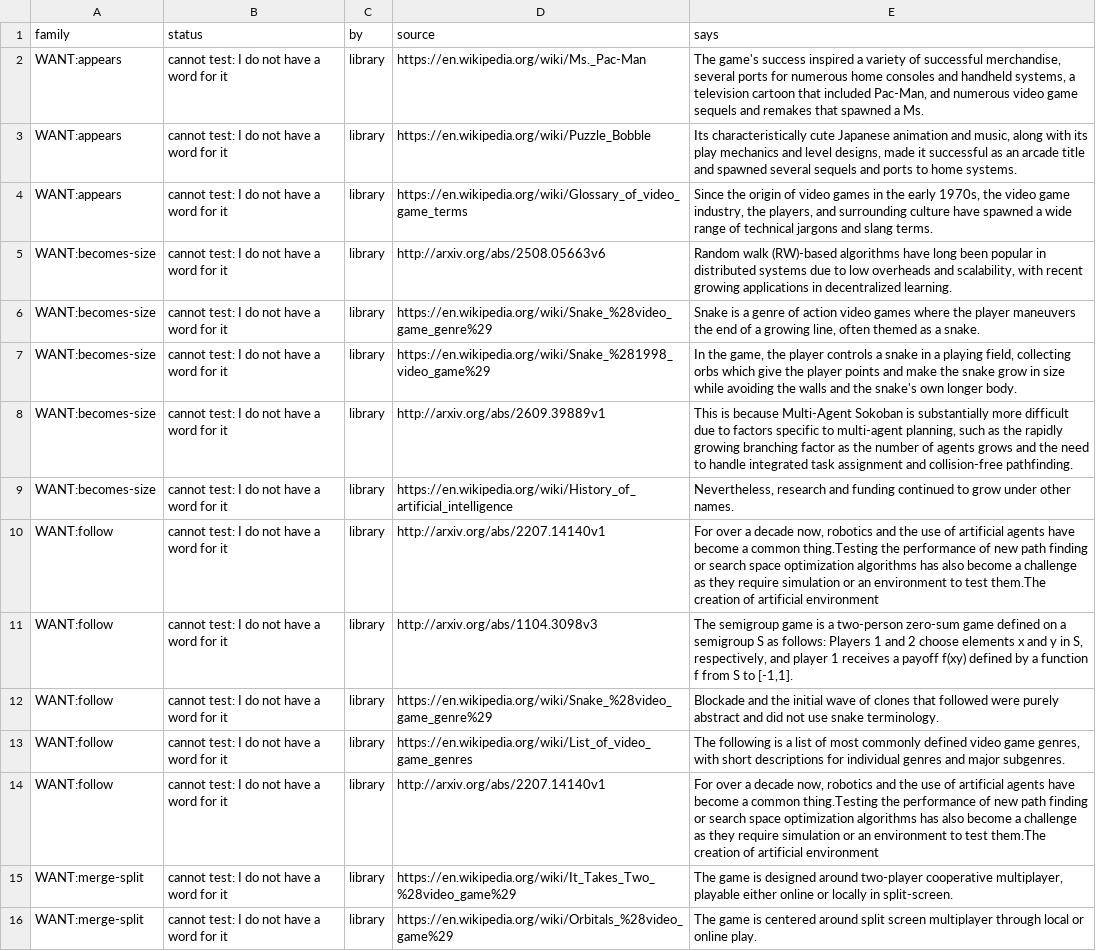
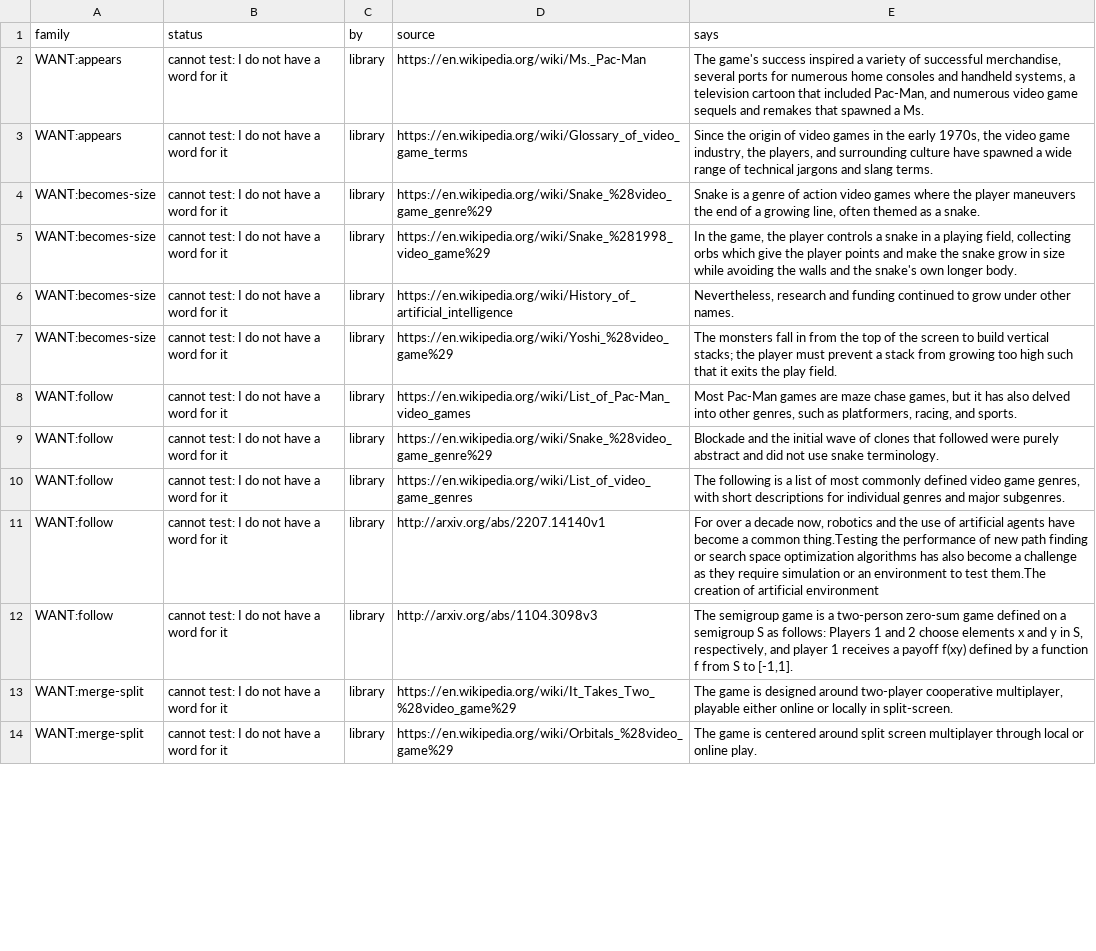
Before and after one commit to pra-ji-moh/ciall, a TSV file: child/library/claims.tsv, drawn as a sheet; only a part is shown; the diff covers the shown part only.

```diff
--- a/child/library/claims.tsv
+++ b/child/library/claims.tsv
@@ -2,11 +2,8 @@ family	status	by	source	says
 WANT:appears	cannot test: I do not have a word for it	library	https://en.wikipedia.org/wiki/Ms._Pac-Man	The game's success inspired a variety of successful merchandise, several ports for numerous home consoles and handheld systems, a television cartoon that included Pac-Man, and numerous video game sequels and remakes that spawned a Ms.
-WANT:appears	cannot test: I do not have a word for it	library	https://en.wikipedia.org/wiki/Puzzle_Bobble	Its characteristically cute Japanese animation and music, along with its play mechanics and level designs, made it successful as an arcade title and spawned several sequels and ports to home systems.
 WANT:appears	cannot test: I do not have a word for it	library	https://en.wikipedia.org/wiki/Glossary_of_video_game_terms	Since the origin of video games in the early 1970s, the video game industry, the players, and surrounding culture have spawned a wide range of technical jargons and slang terms.
-WANT:becomes-size	cannot test: I do not have a word for it	library	http://arxiv.org/abs/2508.05663v6	Random walk (RW)-based algorithms have long been popular in distributed systems due to low overheads and scalability, with recent growing applications in decentralized learning.
 WANT:becomes-size	cannot test: I do not have a word for it	library	https://en.wikipedia.org/wiki/Snake_%28video_game_genre%29	Snake is a genre of action video games where the player maneuvers the end of a growing line, often themed as a snake.
 WANT:becomes-size	cannot test: I do not have a word for it	library	https://en.wikipedia.org/wiki/Snake_%281998_video_game%29	In the game, the player controls a snake in a playing field, collecting orbs which give the player points and make the snake grow in size while avoiding the walls and the snake's own longer body.
-WANT:becomes-size	cannot test: I do not have a word for it	library	http://arxiv.org/abs/2609.39889v1	This is because Multi-Agent Sokoban is substantially more difficult due to factors specific to multi-agent planning, such as the rapidly growing branching factor as the number of agents grows and the need to handle integrated task assignment and collision-free pathfinding.
 WANT:becomes-size	cannot test: I do not have a word for it	library	https://en.wikipedia.org/wiki/History_of_artificial_intelligence	Nevertheless, research and funding continued to grow under other names.
-WANT:follow	cannot test: I do not have a word for it	library	http://arxiv.org/abs/2207.14140v1	For over a decade now, robotics and the use of artificial agents have become a common thing.Testing the performance of new path finding or search space optimization algorithms has also become a challenge as they require simulation or an environment to test them.The creation of artificial environment
-WANT:follow	cannot test: I do not have a word for it	library	http://arxiv.org/abs/1104.3098v3	The semigroup game is a two-person zero-sum game defined on a semigroup S as follows: Players 1 and 2 choose elements x and y in S, respectively, and player 1 receives a payoff f(xy) defined by a function f from S to [-1,1].
+WANT:becomes-size	cannot test: I do not have a word for it	library	https://en.wikipedia.org/wiki/Yoshi_%28video_game%29	The monsters fall in from the top of the screen to build vertical stacks; the player must prevent a stack from growing too high such that it exits the play field.
+WANT:follow	cannot test: I do not have a word for it	library	https://en.wikipedia.org/wiki/List_of_Pac-Man_video_games	Most Pac-Man games are maze chase games, but it has also delved into other genres, such as platformers, racing, and sports.
 WANT:follow	cannot test: I do not have a word for it	library	https://en.wikipedia.org/wiki/Snake_%28video_game_genre%29	Blockade and the initial wave of clones that followed were purely abstract and did not use snake terminology.
@@ -14,2 +11,3 @@ WANT:follow	cannot test: I do not have a word for it	library	https://en.wikipedi
 WANT:follow	cannot test: I do not have a word for it	library	http://arxiv.org/abs/2207.14140v1	For over a decade now, robotics and the use of artificial agents have become a common thing.Testing the performance of new path finding or search space optimization algorithms has also become a challenge as they require simulation or an environment to test them.The creation of artificial environment
+WANT:follow	cannot test: I do not have a word for it	library	http://arxiv.org/abs/1104.3098v3	The semigroup game is a two-person zero-sum game defined on a semigroup S as follows: Players 1 and 2 choose elements x and y in S, respectively, and player 1 receives a payoff f(xy) defined by a function f from S to [-1,1].
 WANT:merge-split	cannot test: I do not have a word for it	library	https://en.wikipedia.org/wiki/It_Takes_Two_%28video_game%29	The game is designed around two-player cooperative multiplayer, playable either online or locally in split-screen.
```
Also changed, not shown: 2 added rows, 6 removed rows and 13 edited cells elsewhere in this file, child/goal_kinds.tsv, child/practice.tsv, 14 other files.
